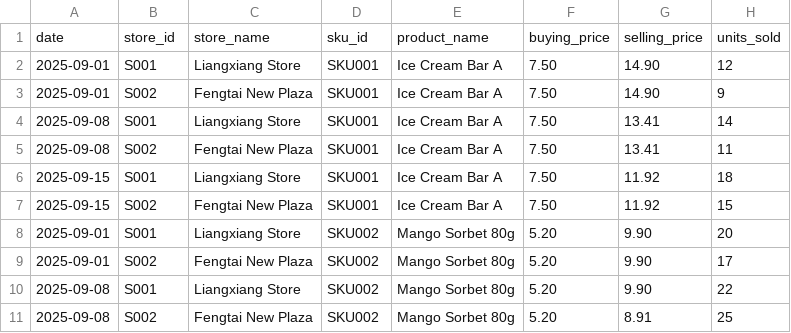
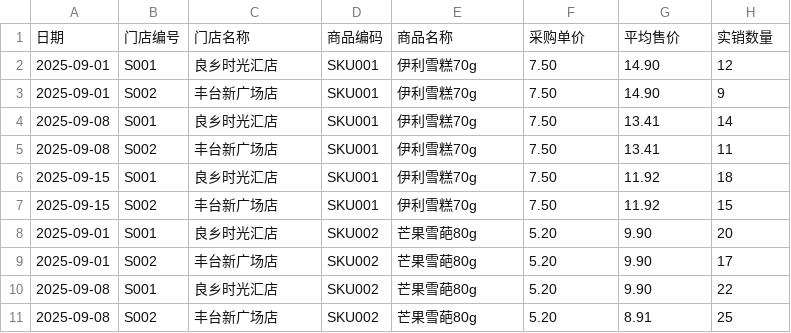
Before and after one commit to AllisonKZhang/clearance-agent, a CSV file: clearance-agent/template/sales_template.csv, drawn as a sheet.

```diff
--- a/clearance-agent/template/sales_template.csv
+++ b/clearance-agent/template/sales_template.csv
@@ -1,11 +1,11 @@
-date,store_id,store_name,sku_id,product_name,buying_price,selling_price,units_sold
-2025-09-01,S001,Liangxiang Store,SKU001,Ice Cream Bar A,7.50,14.90,12
-2025-09-01,S002,Fengtai New Plaza,SKU001,Ice Cream Bar A,7.50,14.90,9
-2025-09-08,S001,Liangxiang Store,SKU001,Ice Cream Bar A,7.50,13.41,14
-2025-09-08,S002,Fengtai New Plaza,SKU001,Ice Cream Bar A,7.50,13.41,11
-2025-09-15,S001,Liangxiang Store,SKU001,Ice Cream Bar A,7.50,11.92,18
-2025-09-15,S002,Fengtai New Plaza,SKU001,Ice Cream Bar A,7.50,11.92,15
-2025-09-01,S001,Liangxiang Store,SKU002,Mango Sorbet 80g,5.20,9.90,20
-2025-09-01,S002,Fengtai New Plaza,SKU002,Mango Sorbet 80g,5.20,9.90,17
-2025-09-08,S001,Liangxiang Store,SKU002,Mango Sorbet 80g,5.20,9.90,22
-2025-09-08,S002,Fengtai New Plaza,SKU002,Mango Sorbet 80g,5.20,8.91,25
+日期,门店编号,门店名称,商品编码,商品名称,采购单价,平均售价,实销数量
+2025-09-01,S001,良乡时光汇店,SKU001,伊利雪糕70g,7.50,14.90,12
+2025-09-01,S002,丰台新广场店,SKU001,伊利雪糕70g,7.50,14.90,9
+2025-09-08,S001,良乡时光汇店,SKU001,伊利雪糕70g,7.50,13.41,14
+2025-09-08,S002,丰台新广场店,SKU001,伊利雪糕70g,7.50,13.41,11
+2025-09-15,S001,良乡时光汇店,SKU001,伊利雪糕70g,7.50,11.92,18
+2025-09-15,S002,丰台新广场店,SKU001,伊利雪糕70g,7.50,11.92,15
+2025-09-01,S001,良乡时光汇店,SKU002,芒果雪葩80g,5.20,9.90,20
+2025-09-01,S002,丰台新广场店,SKU002,芒果雪葩80g,5.20,9.90,17
+2025-09-08,S001,良乡时光汇店,SKU002,芒果雪葩80g,5.20,9.90,22
+2025-09-08,S002,丰台新广场店,SKU002,芒果雪葩80g,5.20,8.91,25
```
Also changed, not shown: 2 other files.
